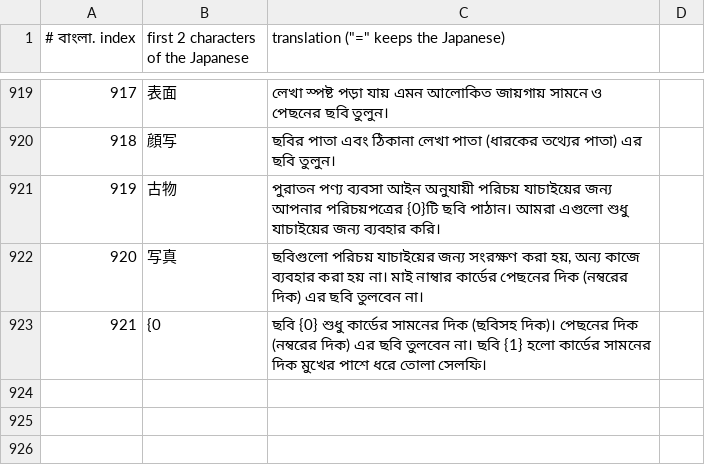
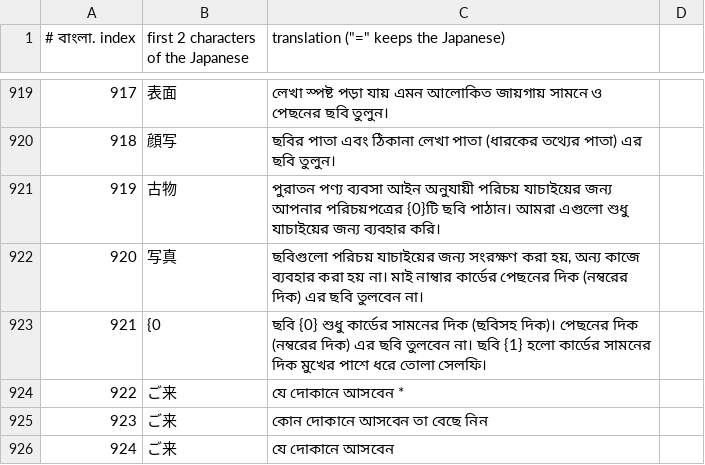
Before and after one commit to kaitorinihon244/kaitorinihon, a TSV file: work/i18n/tr/bn.tsv, drawn as a sheet; only a part is shown, gaps mark what is left out; the diff names each change by its address in the sheet, - before the commit and + after, or states it on an @@ line.

```diff
--- a/work/i18n/tr/bn.tsv
+++ b/work/i18n/tr/bn.tsv
+row 924: 922 | ご来 | যে দোকানে আসবেন *
+row 925: 923 | ご来 | কোন দোকানে আসবেন তা বেছে নিন
+row 926: 924 | ご来 | যে দোকানে আসবেন
```
Also changed, not shown: work/i18n/tr/en.tsv, work/i18n/tr/ko.tsv, 26 other files.
